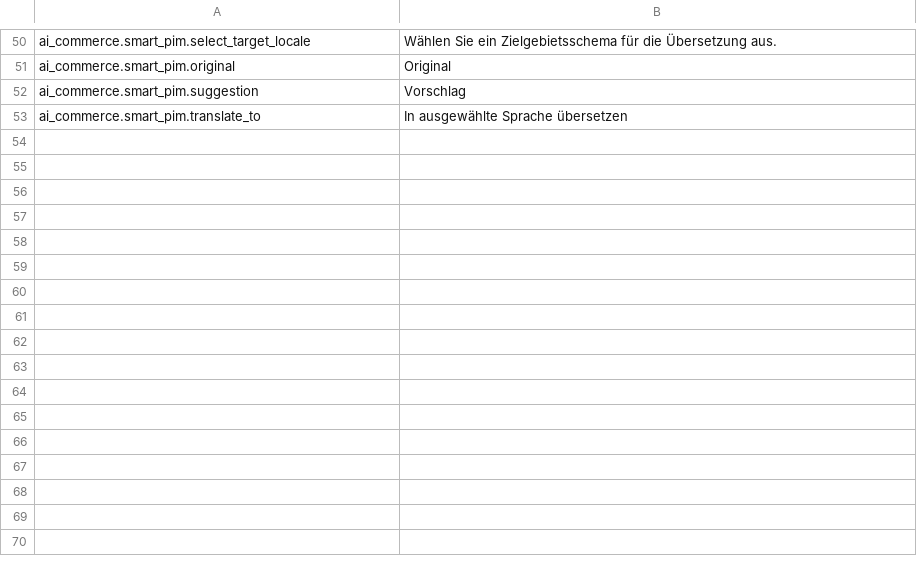
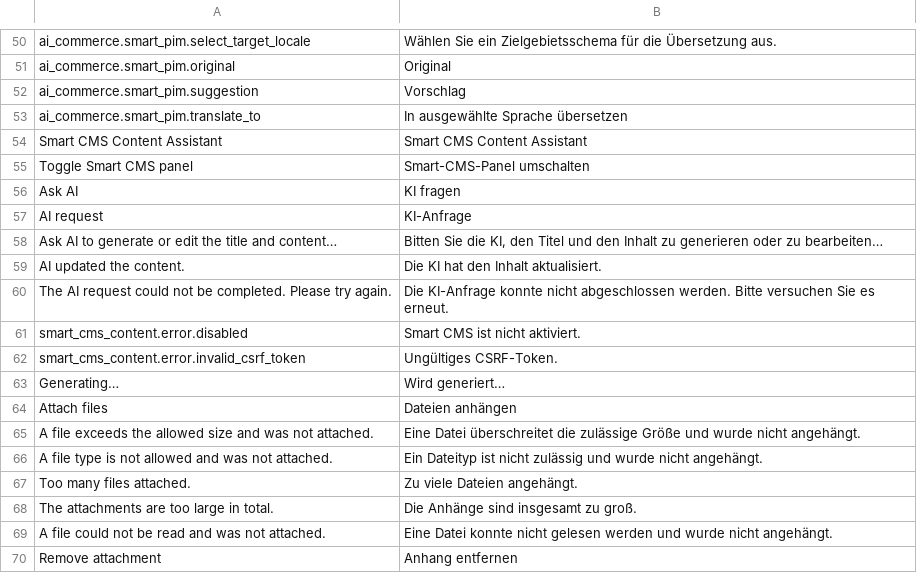
Before and after one commit to spryker-feature/ai-commerce, a CSV file: data/translation/Zed/de_DE.csv, drawn as a sheet; only a part is shown, gaps mark what is left out; the diff names each change by its address in the sheet, - before the commit and + after, or states it on an @@ line.

Commit message:
CC-39018 AI-powered CMS content editing (Content Assistant) for CMS Page and Block glossary editors (#709)
CC-39018 AI Commerce: Smart CSM

```diff
--- a/data/translation/Zed/de_DE.csv
+++ b/data/translation/Zed/de_DE.csv
+row 54: Smart CMS Content Assistant | Smart CMS Content Assistant
+row 55: Toggle Smart CMS panel | Smart-CMS-Panel umschalten
+row 56: Ask AI | KI fragen
+row 57: AI request | KI-Anfrage
+row 58: Ask AI to generate or edit the title and content… | Bitten Sie die KI, den Titel und den Inhalt zu generieren oder zu bearbeiten…
+row 59: AI updated the content. | Die KI hat den Inhalt aktualisiert.
+row 60: The AI request could not be completed. Please try again. | Die KI-Anfrage konnte nicht abgeschlossen werden. Bitte versuchen Sie es erneut.
+row 61: smart_cms_content.error.disabled | Smart CMS ist nicht aktiviert.
+row 62: smart_cms_content.error.invalid_csrf_token | Ungültiges CSRF-Token.
+row 63: Generating… | Wird generiert…
+row 64: Attach files | Dateien anhängen
+row 65: A file exceeds the allowed size and was not attached. | Eine Datei überschreitet die zulässige Größe und wurde nicht angehängt.
+row 66: A file type is not allowed and was not attached. | Ein Dateityp ist nicht zulässig und wurde nicht angehängt.
+row 67: Too many files attached. | Zu viele Dateien angehängt.
+row 68: The attachments are too large in total. | Die Anhänge sind insgesamt zu groß.
+row 69: A file could not be read and was not attached. | Eine Datei konnte nicht gelesen werden und wurde nicht angehängt.
+row 70: Remove attachment | Anhang entfernen
```
Also changed, not shown: data/translation/Zed/en_US.csv, 45 other files.
